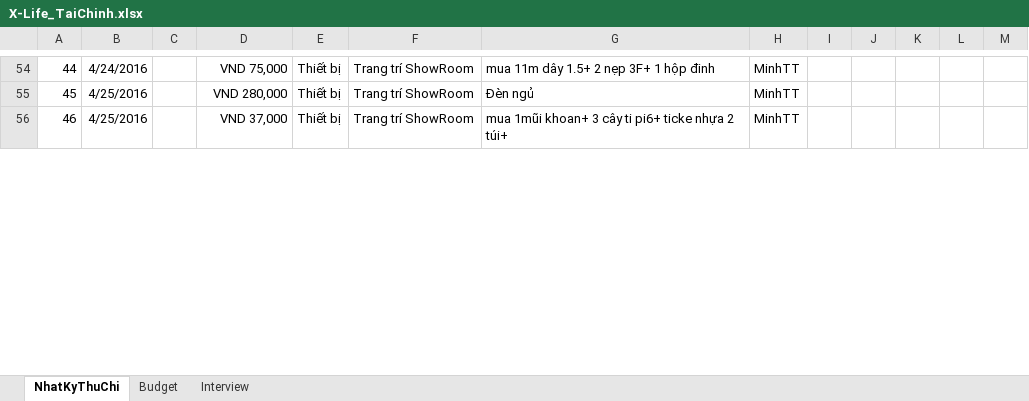
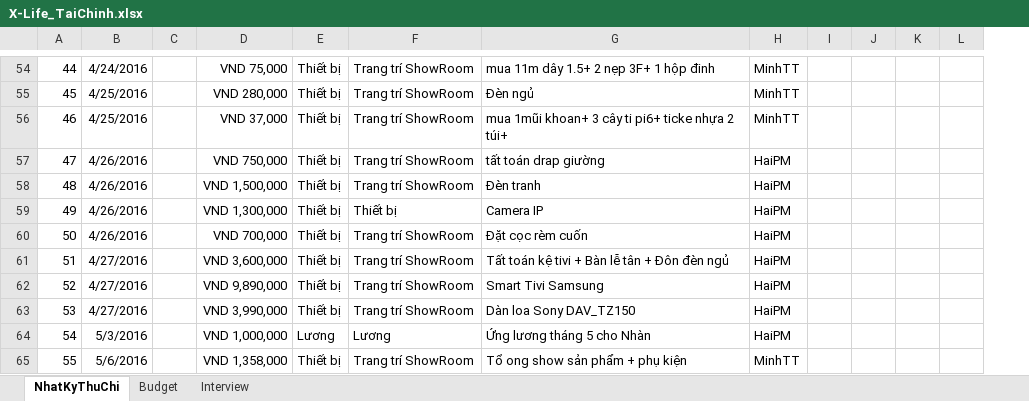
Before and after one commit to phamminhhai8x/X-Life, an Excel workbook: WIP/Documents/X-Life_TaiChinh.xlsx, sheet NhatKyThuChi, drawn as a sheet; only a part is shown, gaps mark what is left out; values as stored, in another font and other column widths than the file's, no borders; table styles not drawn; removed rows and columns are numbered as before the commit, all else as after; the diff covers the shown part only; the diff names each change by its address in the sheet, - before the commit and + after, or states it on an @@ line.

Commit message:
update tai chinh 0409

```diff
--- a/WIP/Documents/X-Life_TaiChinh.xlsx (sheet NhatKyThuChi)
+++ b/WIP/Documents/X-Life_TaiChinh.xlsx (sheet NhatKyThuChi)
-column I, empty
+row 57: 47 | 4/26/2016 |  | VND 750,000 | Thiết bị | Trang trí ShowRoom | tất toán drap giường | HaiPM
+row 58: 48 | 4/26/2016 |  | VND 1,500,000 | Thiết bị | Trang trí ShowRoom | Đèn tranh | HaiPM
+row 59: 49 | 4/26/2016 |  | VND 1,300,000 | Thiết bị | Thiết bị | Camera IP | HaiPM
+row 60: 50 | 4/26/2016 |  | VND 700,000 | Thiết bị | Trang trí ShowRoom | Đặt cọc rèm cuốn | HaiPM
+row 61: 51 | 4/27/2016 |  | VND 3,600,000 | Thiết bị | Trang trí ShowRoom | Tất toán kệ tivi + Bàn lễ tân + Đôn đèn ngủ | HaiPM
+row 62: 52 | 4/27/2016 |  | VND 9,890,000 | Thiết bị | Trang trí ShowRoom | Smart Tivi Samsung | HaiPM
+row 63: 53 | 4/27/2016 |  | VND 3,990,000 | Thiết bị | Trang trí ShowRoom | Dàn loa Sony DAV_TZ150 | HaiPM
+row 64: 54 | 5/3/2016 |  | VND 1,000,000 | Lương | Lương | Ứng lương tháng 5 cho Nhàn | HaiPM
+row 65: 55 | 5/6/2016 |  | VND 1,358,000 | Thiết bị | Trang trí ShowRoom | Tổ ong show sản phẩm + phụ kiện | MinhTT
```
Also changed, not shown: 4 added rows, 3 removed rows, 14 edited cells and row numbers in column A elsewhere in this sheet, formulas that keep their value.
